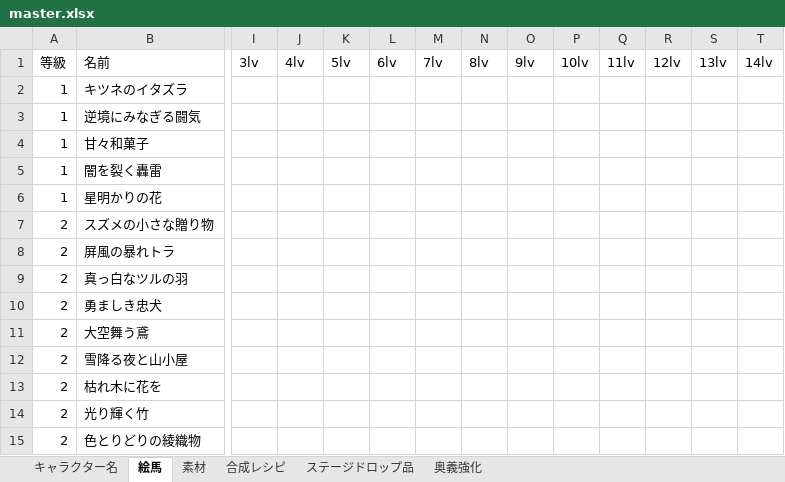
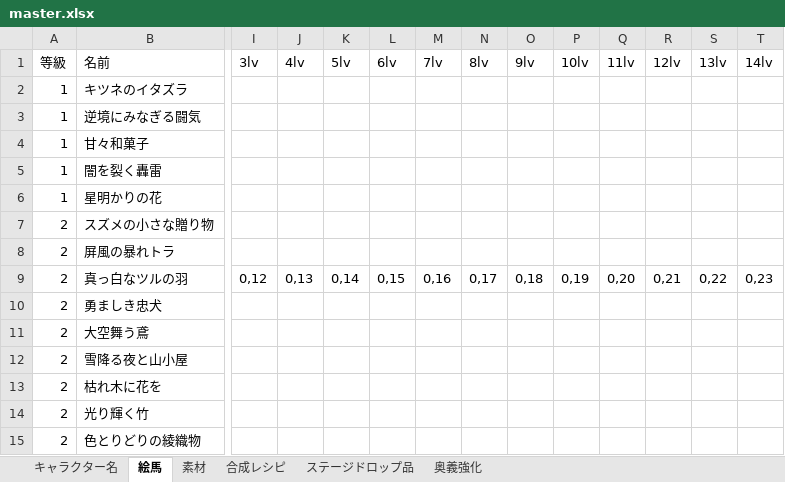
Before and after one commit to mikankaihatu/pazugiri-character-tracker, an Excel workbook: data/master.xlsx, sheet 絵馬, drawn as a sheet; only a part is shown, gaps mark what is left out; values as stored, in another font and other column widths than the file's, no borders; the diff covers the shown part only; the diff names each change by its address in the sheet, - before the commit and + after, or states it on an @@ line.

```diff
--- a/data/master.xlsx (sheet 絵馬)
+++ b/data/master.xlsx (sheet 絵馬)
-I9 (3lv): (empty)
+I9 (3lv): 0,12
-J9 (4lv): (empty)
+J9 (4lv): 0,13
-K9 (5lv): (empty)
+K9 (5lv): 0,14
-L9 (6lv): (empty)
+L9 (6lv): 0,15
-M9 (7lv): (empty)
+M9 (7lv): 0,16
-N9 (8lv): (empty)
+N9 (8lv): 0,17
-O9 (9lv): (empty)
+O9 (9lv): 0,18
-P9 (10lv): (empty)
+P9 (10lv): 0,19
-Q9 (11lv): (empty)
+Q9 (11lv): 0,20
-R9 (12lv): (empty)
+R9 (12lv): 0,21
-S9 (13lv): (empty)
+S9 (13lv): 0,22
-T9 (14lv): (empty)
+T9 (14lv): 0,23
```
Also changed, not shown: 6 edited cells elsewhere in this sheet, sheet 素材, 2 other files.
